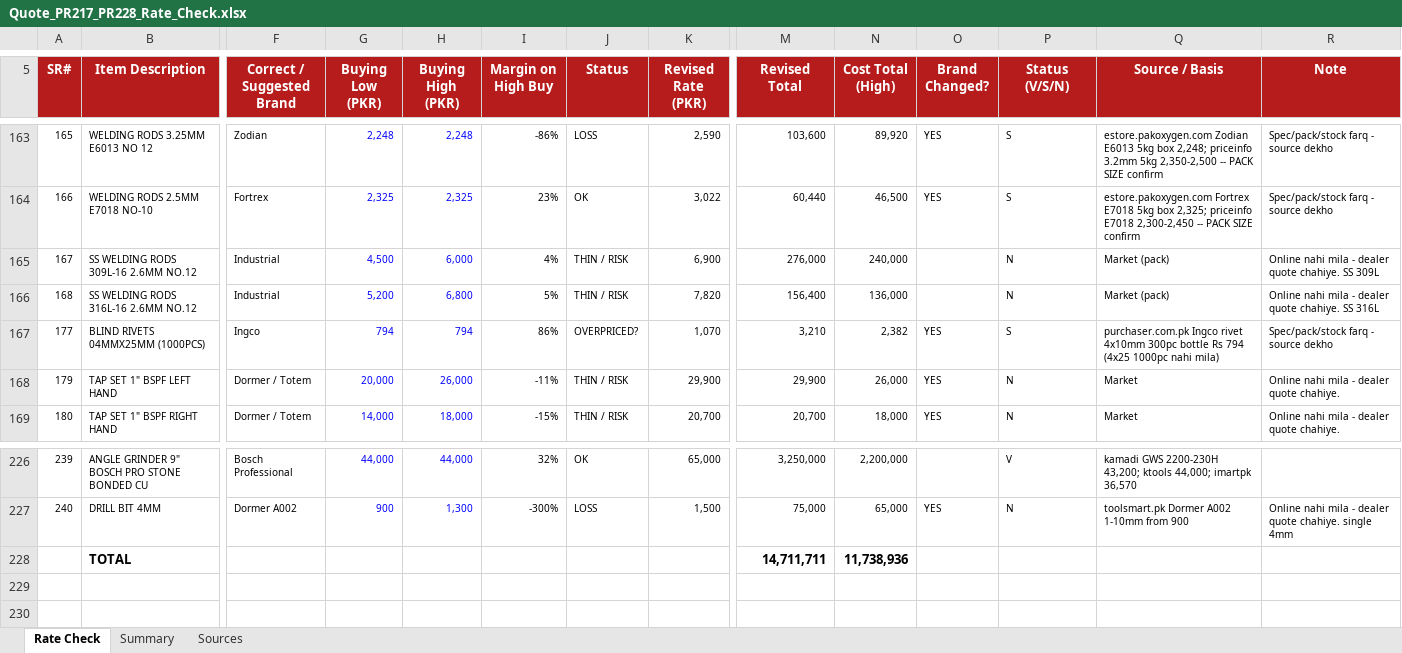
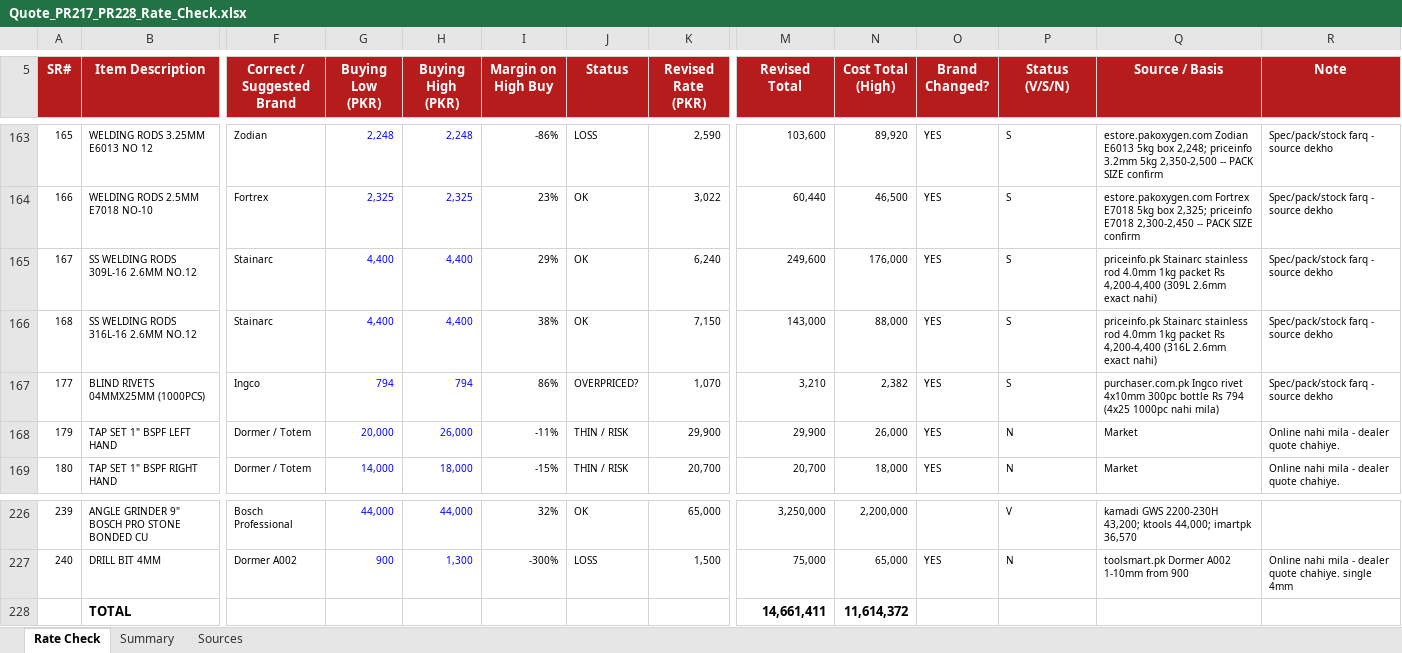
Before and after one commit to zidanefinance-bot/hassan, an Excel workbook: quotes/PR-217-228/Quote_PR217_PR228_Rate_Check.xlsx, sheet Rate Check, drawn as a sheet; only a part is shown, gaps mark what is left out; values as stored, in another font and other column widths than the file's, no borders; charts and pictures and conditional formats not drawn; the diff covers the shown part only; the diff names each change by its address in the sheet, - before the commit and + after, or states it on an @@ line.

```diff
--- a/quotes/PR-217-228/Quote_PR217_PR228_Rate_Check.xlsx (sheet Rate Check)
+++ b/quotes/PR-217-228/Quote_PR217_PR228_Rate_Check.xlsx (sheet Rate Check)
-F165:F166 (Correct / Suggested Brand): Industrial
+F165:F166 (Correct / Suggested Brand): Stainarc
-G165 (Buying Low (PKR)): 4,500
+G165 (Buying Low (PKR)): 4,400
-H165 (Buying High (PKR)): 6,000
+H165 (Buying High (PKR)): 4,400
-I165 (Margin on High Buy): 4%
+I165 (Margin on High Buy): 29%
-J165:J166 (Status): THIN / RISK
+J165:J166 (Status): OK
-K165 (Revised Rate (PKR)): 6,900
+K165 (Revised Rate (PKR)): 6,240
-M165 (Revised Total): 276,000
+M165 (Revised Total): 249,600
-N165 (Cost Total (High)): 240,000
+N165 (Cost Total (High)): 176,000
-O165:O166 (Brand Changed?): (empty)
+O165:O166 (Brand Changed?): YES
-P165:P166 (Status (V/S/N)): N
+P165:P166 (Status (V/S/N)): S
-Q165 (Source / Basis): Market (pack)
+Q165 (Source / Basis): priceinfo.pk Stainarc stainless rod 4.0mm 1kg packet Rs 4,200-4,400 (309L 2.6mm exact nahi)
-R165 (Note): Online nahi mila - dealer quote chahiye. SS 309L
+R165 (Note): Spec/pack/stock farq - source dekho
-G166 (Buying Low (PKR)): 5,200
+G166 (Buying Low (PKR)): 4,400
-H166 (Buying High (PKR)): 6,800
+H166 (Buying High (PKR)): 4,400
-I166 (Margin on High Buy): 5%
+I166 (Margin on High Buy): 38%
-K166 (Revised Rate (PKR)): 7,820
+K166 (Revised Rate (PKR)): 7,150
-M166 (Revised Total): 156,400
+M166 (Revised Total): 143,000
-N166 (Cost Total (High)): 136,000
+N166 (Cost Total (High)): 88,000
-Q166 (Source / Basis): Market (pack)
+Q166 (Source / Basis): priceinfo.pk Stainarc stainless rod 4.0mm 1kg packet Rs 4,200-4,400 (316L 2.6mm exact nahi)
-R166 (Note): Online nahi mila - dealer quote chahiye. SS 316L
+R166 (Note): Spec/pack/stock farq - source dekho
-M228 (Revised Total): 14,711,711
+M228 (Revised Total): 14,661,411
-N228 (Cost Total (High)): 11,738,936
+N228 (Cost Total (High)): 11,614,372
```
Also changed, not shown: 19 edited cells elsewhere in this sheet, sheet Summary, quotes/PR-217-228/RFQ_PR217_PR228.xlsx, quotes/PR-217-228/Rates_Needed_PR217_PR228.xlsx, 5 other files.
